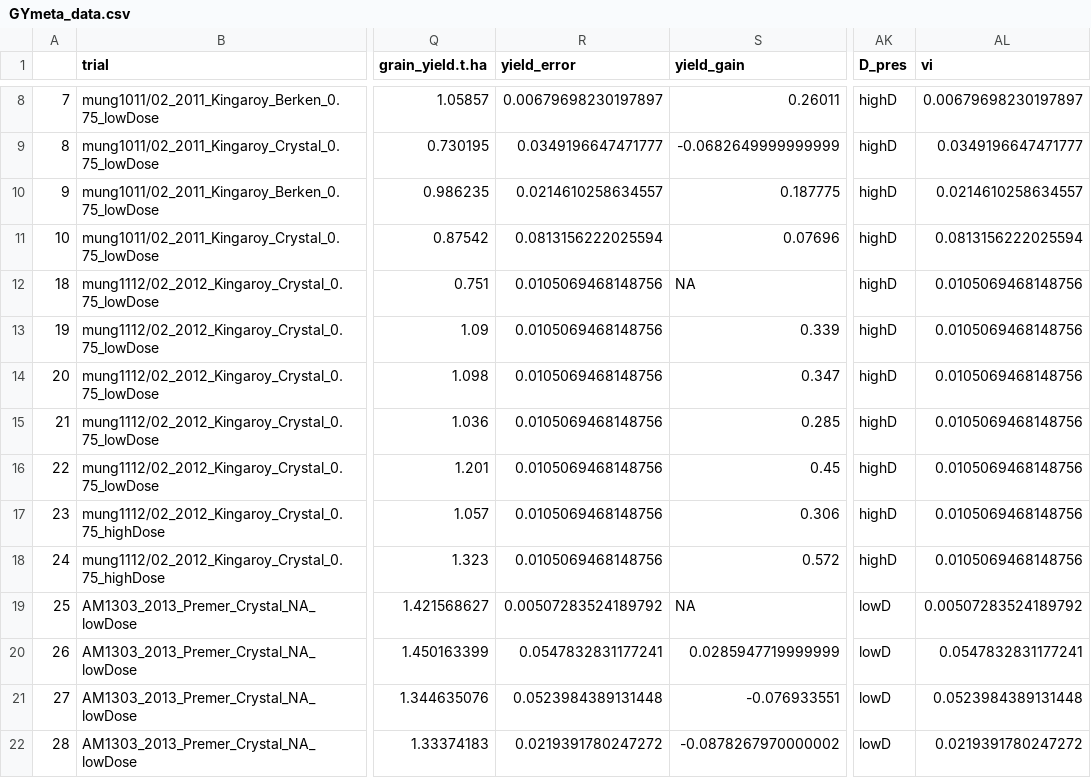
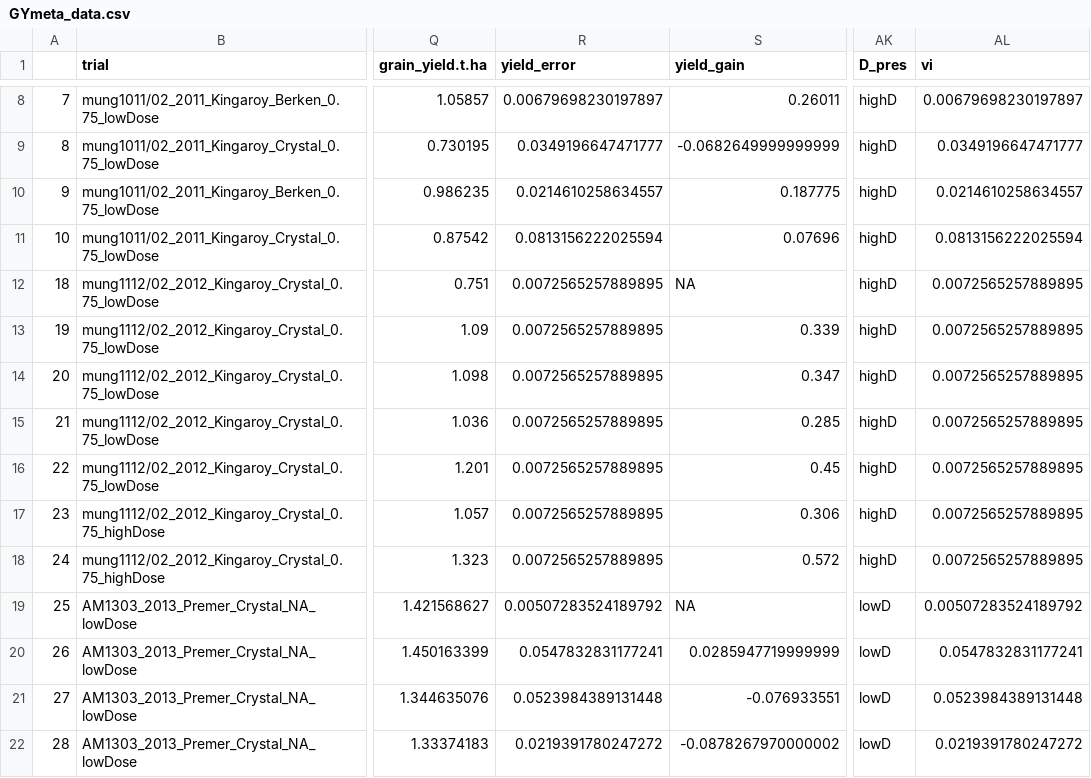
Before and after one commit to openplantpathology/Mungbean_PM, a CSV file: data/GYmeta_data.csv, drawn as a sheet; only a part is shown, gaps mark what is left out; the diff names each change by its address in the sheet, - before the commit and + after, or states it on an @@ line.

Commit message:
Added some data to be called upon in the Manuscript.RmD

```diff
--- a/data/GYmeta_data.csv
+++ b/data/GYmeta_data.csv
-R12:R18 (yield_error): 0.0105069468148756
+R12:R18 (yield_error): 0.0072565257889895
-AL12:AL18 (vi): 0.0105069468148756
+AL12:AL18 (vi): 0.0072565257889895
```
Also changed, not shown: 1 other file.
